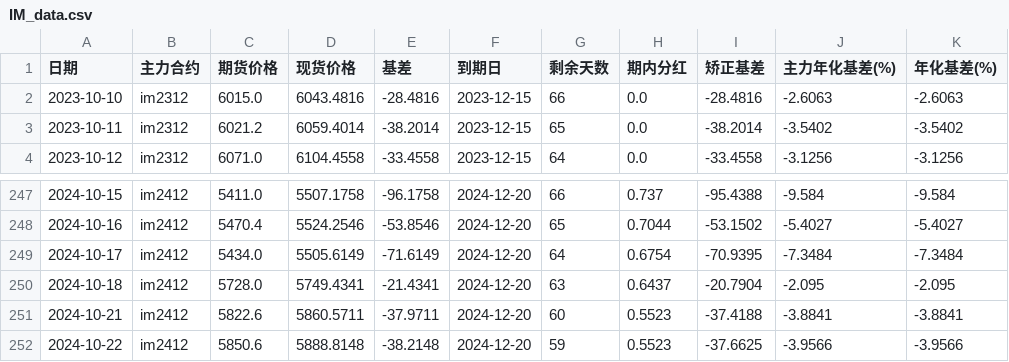
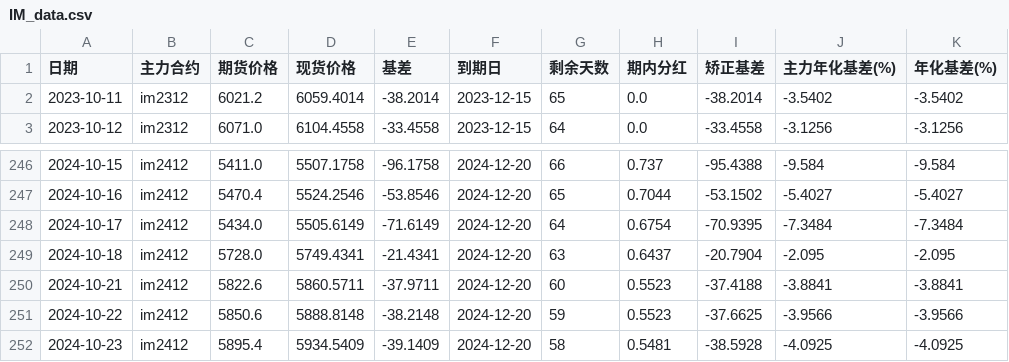
Before and after one commit to Euclid-Jie/quant_display, a CSV file: data/IM_data.csv, drawn as a sheet; only a part is shown, gaps mark what is left out; removed rows and columns are numbered as before the commit, all else as after; the diff names each change by its address in the sheet, - before the commit and + after, or states it on an @@ line.

```diff
--- a/data/IM_data.csv
+++ b/data/IM_data.csv
-row 2: 2023-10-10 | im2312 | 6015.0 | 6043.4816 | -28.4816 | 2023-12-15 | 66 | 0.0 | -28.4816 | -2.6063 | -2.6063
+row 252: 2024-10-23 | im2412 | 5895.4 | 5934.5409 | -39.1409 | 2024-12-20 | 58 | 0.5481 | -38.5928 | -4.0925 | -4.0925
```
Also changed, not shown: data/IC_data.csv, 1 other file.
